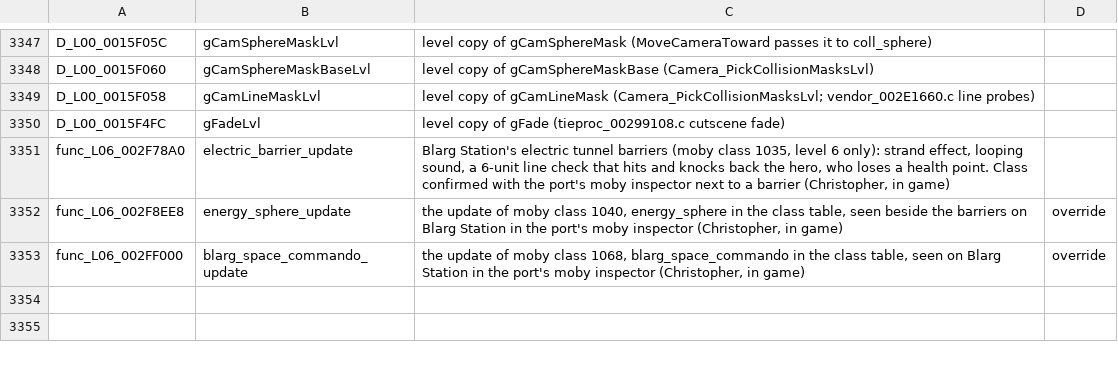
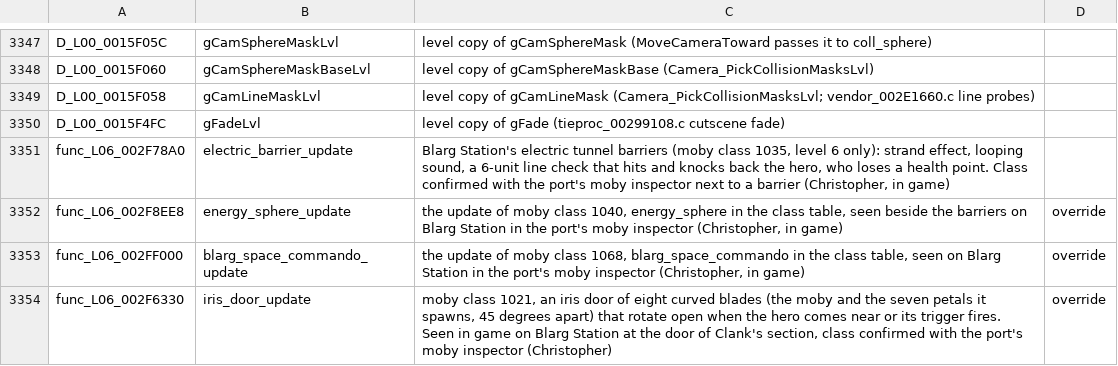
Before and after one commit to OpenRAC/rac1-decomp, a TSV file: config/names_local.tsv, drawn as a sheet; only a part is shown, gaps mark what is left out.

```diff
--- a/config/names_local.tsv
+++ b/config/names_local.tsv
@@ -3353 +3353,2 @@ func_L06_002F8EE8	energy_sphere_update	the update of moby class 1040, energy_sph
 func_L06_002FF000	blarg_space_commando_update	the update of moby class 1068, blarg_space_commando in the class table, seen on Blarg Station in the port's moby inspector (Christopher, in game)	override
+func_L06_002F6330	iris_door_update	moby class 1021, an iris door of eight curved blades (the moby and the seven petals it spawns, 45 degrees apart) that rotate open when the hero comes near or its trigger fires. Seen in game on Blarg Station at the door of Clank's section, class confirmed with the port's moby inspector (Christopher)	override
```
Also changed, not shown: config/names.tsv, 2 other files.
